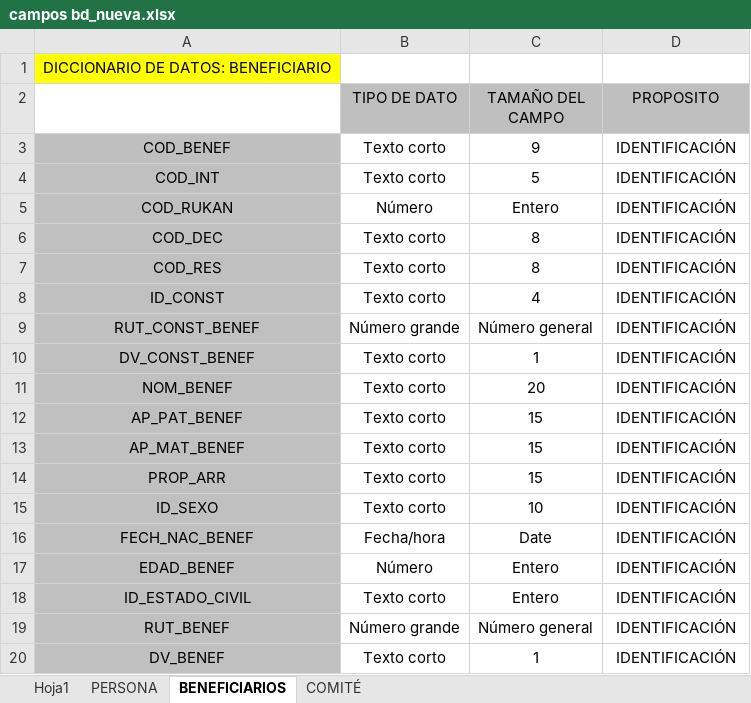
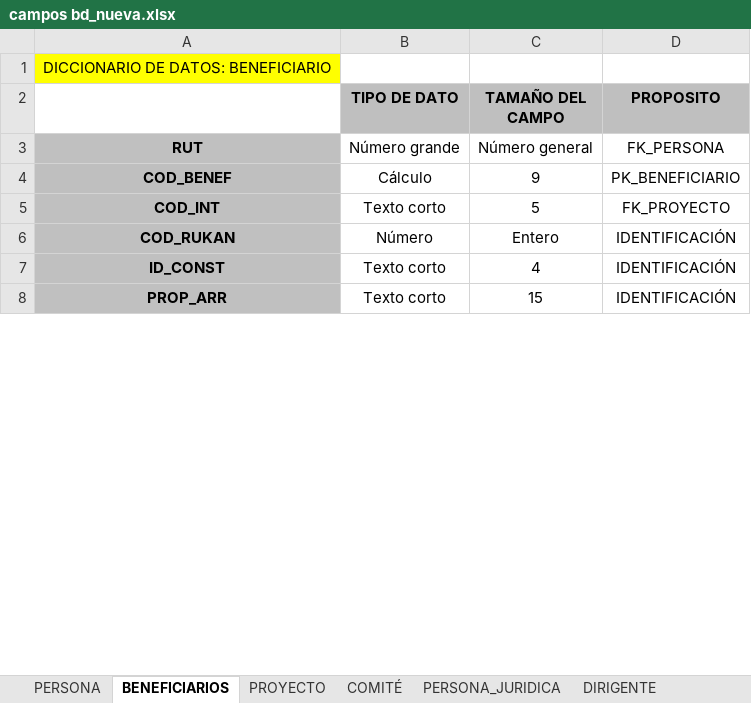
Before and after one commit to godsito/godsito, an Excel workbook: campos bd_nueva.xlsx, sheet BENEFICIARIOS, drawn as a sheet; only a part is shown; values as stored, in another font and other column widths than the file's, no borders; removed rows and columns are numbered as before the commit, all else as after; the diff covers the shown part only; the diff names each change by its address in the sheet, - before the commit and + after, or states it on an @@ line.

```diff
--- a/campos bd_nueva.xlsx (sheet BENEFICIARIOS)
+++ b/campos bd_nueva.xlsx (sheet BENEFICIARIOS)
-sheet tab: Hoja1
+sheet tab: PROYECTO
+sheet tab: PERSONA_JURIDICA
+sheet tab: DIRIGENTE
-B2:D2 bold: off
+B2:D2 bold: on
+row 3: RUT | Número grande | Número general | FK_PERSONA
-A4:A6 bold: off
+A4:A6 bold: on
-B4 (TIPO DE DATO): Texto corto
+B4 (TIPO DE DATO): Cálculo
-D4 (PROPOSITO): IDENTIFICACIÓN
+D4 (PROPOSITO): PK_BENEFICIARIO
-D5 (PROPOSITO): IDENTIFICACIÓN
+D5 (PROPOSITO): FK_PROYECTO
-row 6: COD_DEC | Texto corto | 8 | IDENTIFICACIÓN
-row 7: COD_RES | Texto corto | 8 | IDENTIFICACIÓN
-A7 bold: off
+A7 bold: on
-row 9: RUT_CONST_BENEF | Número grande | Número general | IDENTIFICACIÓN
-row 10: DV_CONST_BENEF | Texto corto | 1 | IDENTIFICACIÓN
-row 11: NOM_BENEF | Texto corto | 20 | IDENTIFICACIÓN
-row 12: AP_PAT_BENEF | Texto corto | 15 | IDENTIFICACIÓN
-row 13: AP_MAT_BENEF | Texto corto | 15 | IDENTIFICACIÓN
-A8 bold: off
+A8 bold: on
-row 15: ID_SEXO | Texto corto | 10 | IDENTIFICACIÓN
-row 16: FECH_NAC_BENEF | Fecha/hora | Date | IDENTIFICACIÓN
-row 17: EDAD_BENEF | Número | Entero | IDENTIFICACIÓN
-row 18: ID_ESTADO_CIVIL | Texto corto | Entero | IDENTIFICACIÓN
-row 19: RUT_BENEF | Número grande | Número general | IDENTIFICACIÓN
-row 20: DV_BENEF | Texto corto | 1 | IDENTIFICACIÓN
```
Also changed, not shown: 62 removed rows and cell formats elsewhere in this sheet, sheet COMITÉ, sheet PERSONA, other sheet tabs, 3 other files.
